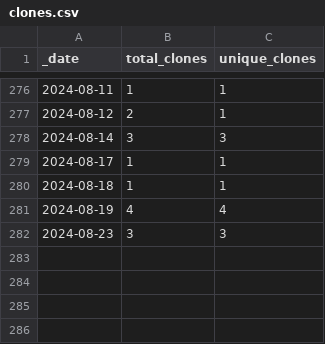
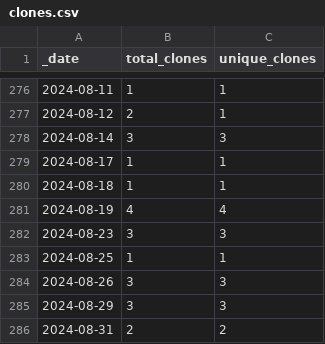
Before and after one commit to roberts-farm-of-ideas/1, a CSV file: traffic/clones.csv, drawn as a sheet; only a part is shown, gaps mark what is left out.

Commit message:
GitHub traffic

```diff
--- a/traffic/clones.csv
+++ b/traffic/clones.csv
@@ -282 +282,5 @@ _date,total_clones,unique_clones
 2024-08-23,3,3
+2024-08-25,1,1
+2024-08-26,3,3
+2024-08-29,3,3
+2024-08-31,2,2
```
Also changed, not shown: 1 other file.
